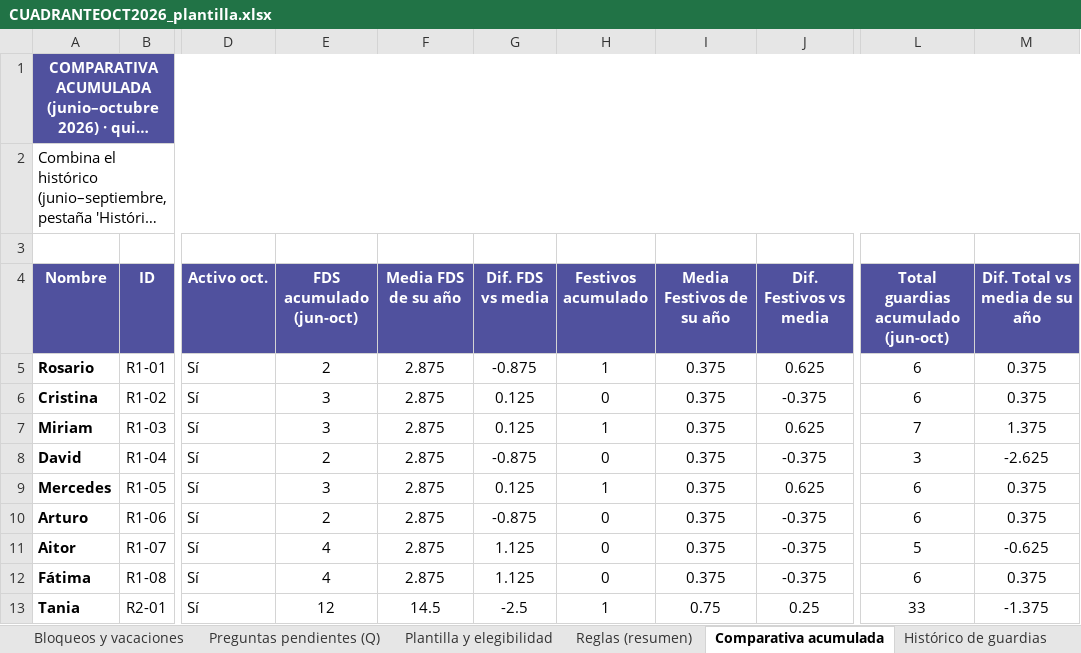
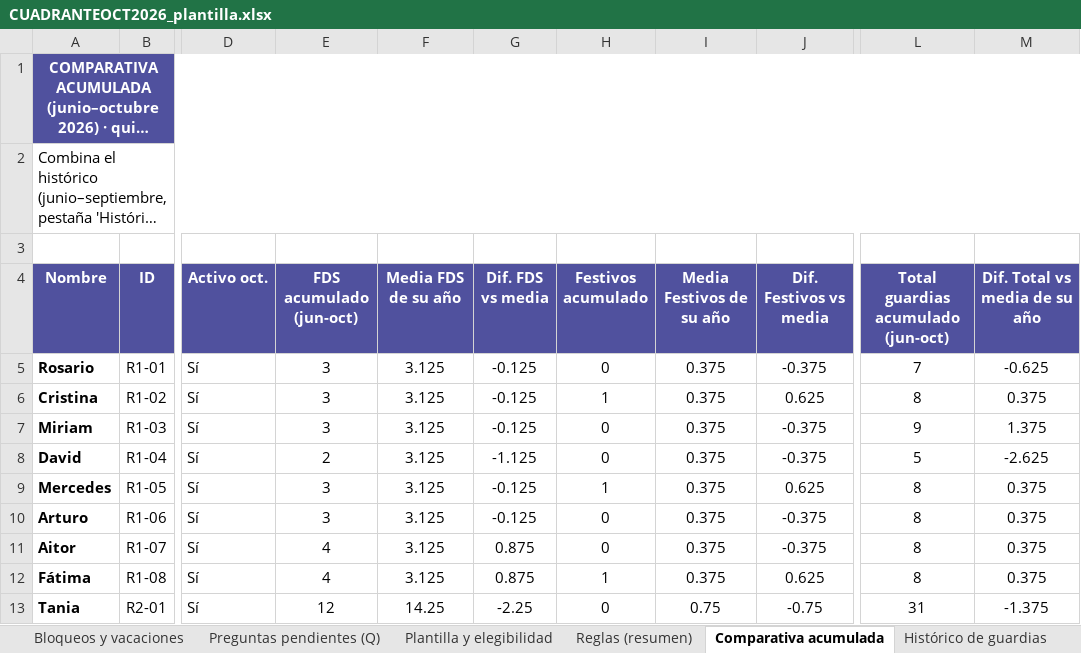
Before and after one commit to pablorodriguez-pixel/claude, an Excel workbook: guardias-anestesia/cuadrantes/CUADRANTEOCT2026_plantilla.xlsx, sheet Comparativa acumulada, drawn as a sheet; only a part is shown, gaps mark what is left out; long unchanged cells end in …; values as stored, in another font and other column widths than the file's, no borders; conditional formats not drawn; the diff covers the shown part only; the diff names each change by its address in the sheet, - before the commit and + after, or states it on an @@ line.

```diff
--- a/guardias-anestesia/cuadrantes/CUADRANTEOCT2026_plantilla.xlsx (sheet Comparativa acumulada)
+++ b/guardias-anestesia/cuadrantes/CUADRANTEOCT2026_plantilla.xlsx (sheet Comparativa acumulada)
-E5 (FDS acumulado (jun-oct)): 2
+E5 (FDS acumulado (jun-oct)): 3
-F5:F12 (Media FDS de su año): 2.875
+F5:F12 (Media FDS de su año): 3.125
-G5 (Dif. FDS vs media): -0.875
+G5 (Dif. FDS vs media): -0.125
-H5 (Festivos acumulado): 1
+H5 (Festivos acumulado): 0
-J5 (Dif. Festivos vs media): 0.625
+J5 (Dif. Festivos vs media): -0.375
-L5: 6
+L5: 7
-M5 (Dif. Total vs media de su año): 0.375
+M5 (Dif. Total vs media de su año): -0.625
-G6:G7 (Dif. FDS vs media): 0.125
+G6:G7 (Dif. FDS vs media): -0.125
-H6 (Festivos acumulado): 0
+H6 (Festivos acumulado): 1
-J6 (Dif. Festivos vs media): -0.375
+J6 (Dif. Festivos vs media): 0.625
-L6: 6
+L6: 8
-H7 (Festivos acumulado): 1
+H7 (Festivos acumulado): 0
-J7 (Dif. Festivos vs media): 0.625
+J7 (Dif. Festivos vs media): -0.375
-L7: 7
+L7: 9
-G8 (Dif. FDS vs media): -0.875
+G8 (Dif. FDS vs media): -1.125
-L8: 3
+L8: 5
-G9 (Dif. FDS vs media): 0.125
+G9 (Dif. FDS vs media): -0.125
-L9:L10: 6
+L9:L10: 8
-E10 (FDS acumulado (jun-oct)): 2
+E10 (FDS acumulado (jun-oct)): 3
-G10 (Dif. FDS vs media): -0.875
+G10 (Dif. FDS vs media): -0.125
-G11:G12 (Dif. FDS vs media): 1.125
+G11:G12 (Dif. FDS vs media): 0.875
-L11: 5
+L11: 8
-M11 (Dif. Total vs media de su año): -0.625
+M11 (Dif. Total vs media de su año): 0.375
-H12 (Festivos acumulado): 0
+H12 (Festivos acumulado): 1
-J12 (Dif. Festivos vs media): -0.375
+J12 (Dif. Festivos vs media): 0.625
-L12: 6
+L12: 8
-F13 (Media FDS de su año): 14.5
+F13 (Media FDS de su año): 14.25
-G13 (Dif. FDS vs media): -2.5
+G13 (Dif. FDS vs media): -2.25
-H13 (Festivos acumulado): 1
+H13 (Festivos acumulado): 0
-J13 (Dif. Festivos vs media): 0.25
+J13 (Dif. Festivos vs media): -0.75
-L13: 33
+L13: 31
```
Also changed, not shown: 37 edited cells elsewhere in this sheet, sheet Resumen de guardias, sheet Calendario Octubre 2026, sheet Validación H-01 a H-18, 1 other file.
